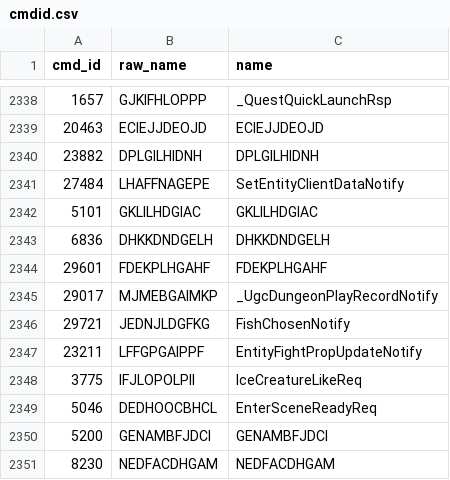
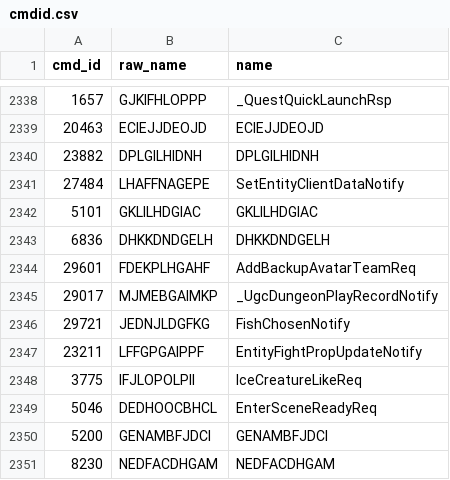
Before and after one commit to MeChen618/Snezhnaya-GI, a CSV file: assets/proto/7.2.0/cmdid.csv, drawn as a sheet; only a part is shown, gaps mark what is left out.

```diff
--- a/assets/proto/7.2.0/cmdid.csv
+++ b/assets/proto/7.2.0/cmdid.csv
@@ -2343,3 +2343,3 @@ cmd_id,raw_name,name
 6836,DHKKDNDGELH,DHKKDNDGELH
-29601,FDEKPLHGAHF,FDEKPLHGAHF
+29601,FDEKPLHGAHF,AddBackupAvatarTeamReq
 29017,MJMEBGAIMKP,_UgcDungeonPlayRecordNotify
```
Also changed, not shown: 4 other files.
